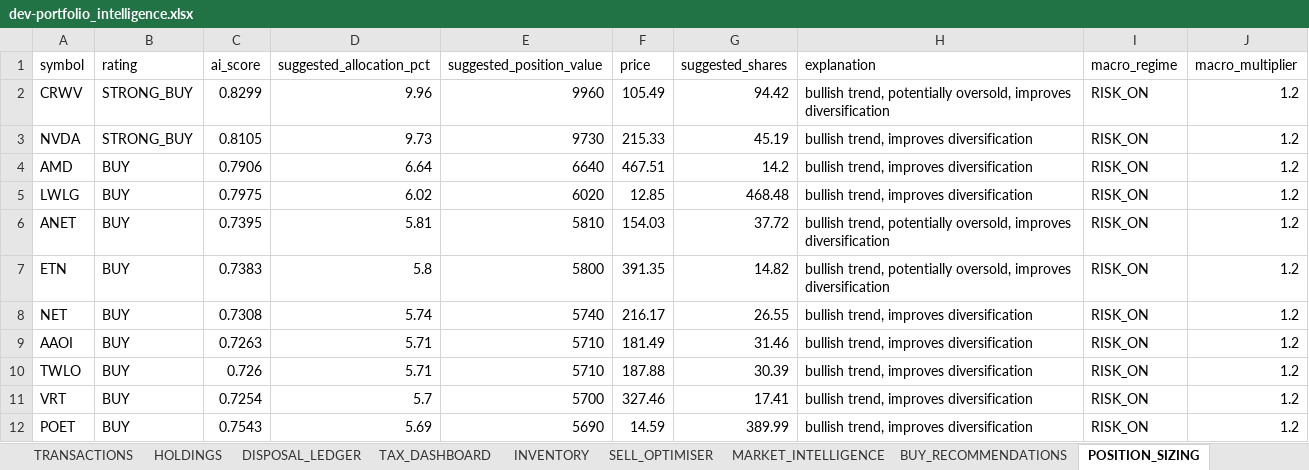
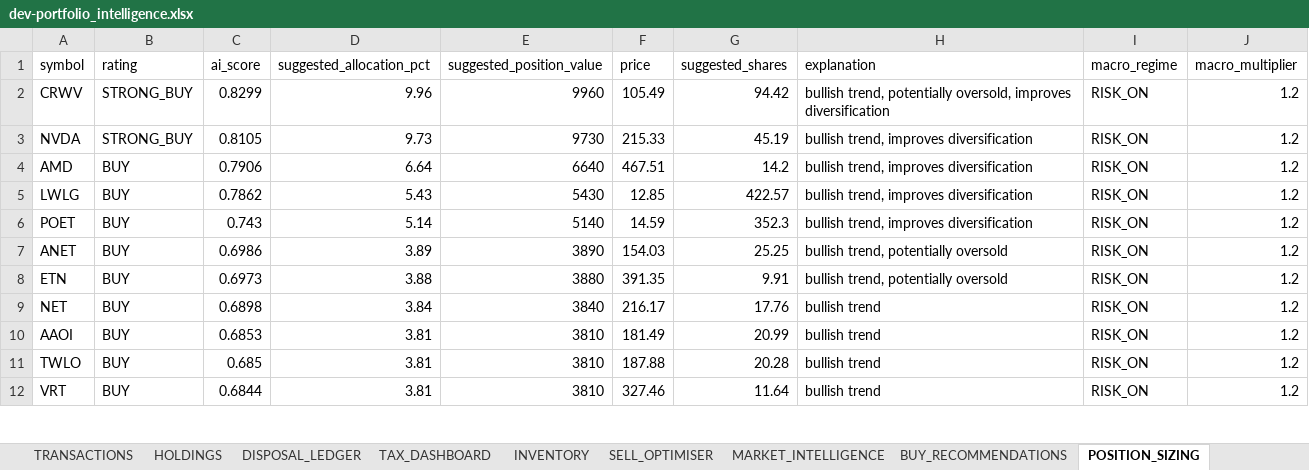
Before and after one commit to husainnatha/tradingsystem, an Excel workbook: data/exports/dev-portfolio_intelligence.xlsx, sheet POSITION_SIZING, drawn as a sheet; only a part is shown; values as stored, in another font and other column widths than the file's, no borders; removed rows and columns are numbered as before the commit, all else as after; the diff covers the shown part only; the diff names each change by its address in the sheet, - before the commit and + after, or states it on an @@ line.

```diff
--- a/data/exports/dev-portfolio_intelligence.xlsx (sheet POSITION_SIZING)
+++ b/data/exports/dev-portfolio_intelligence.xlsx (sheet POSITION_SIZING)
-C5 (ai_score): 0.7975
+C5 (ai_score): 0.7862
-D5 (suggested_allocation_pct): 6.02
+D5 (suggested_allocation_pct): 5.43
-E5 (suggested_position_value): 6020
+E5 (suggested_position_value): 5430
-G5 (suggested_shares): 468.48
+G5 (suggested_shares): 422.57
+row 6: POET | BUY | 0.743 | 5.14 | 5140 | 14.59 | 352.3 | bullish trend, improves diversification | RISK_ON | 1.2
-C7 (ai_score): 0.7395
+C7 (ai_score): 0.6986
-D7 (suggested_allocation_pct): 5.81
+D7 (suggested_allocation_pct): 3.89
-E7 (suggested_position_value): 5810
+E7 (suggested_position_value): 3890
-G7 (suggested_shares): 37.72
+G7 (suggested_shares): 25.25
-H7:H8 (explanation): …trend, potentially oversold, improves diversification
+H7:H8 (explanation): …trend, potentially oversold
-C8 (ai_score): 0.7383
+C8 (ai_score): 0.6973
-D8 (suggested_allocation_pct): 5.8
+D8 (suggested_allocation_pct): 3.88
-E8 (suggested_position_value): 5800
+E8 (suggested_position_value): 3880
-G8 (suggested_shares): 14.82
+G8 (suggested_shares): 9.91
-C9 (ai_score): 0.7308
+C9 (ai_score): 0.6898
-D9 (suggested_allocation_pct): 5.74
+D9 (suggested_allocation_pct): 3.84
-E9 (suggested_position_value): 5740
+E9 (suggested_position_value): 3840
-G9 (suggested_shares): 26.55
+G9 (suggested_shares): 17.76
-H9:H12 (explanation): bullish trend, improves diversification
+H9:H12 (explanation): bullish trend
-C10 (ai_score): 0.7263
+C10 (ai_score): 0.6853
-D10:D11 (suggested_allocation_pct): 5.71
+D10:D11 (suggested_allocation_pct): 3.81
-E10:E11 (suggested_position_value): 5710
+E10:E11 (suggested_position_value): 3810
-G10 (suggested_shares): 31.46
+G10 (suggested_shares): 20.99
-C11 (ai_score): 0.726
+C11 (ai_score): 0.685
-G11 (suggested_shares): 30.39
+G11 (suggested_shares): 20.28
-C12 (ai_score): 0.7254
+C12 (ai_score): 0.6844
-D12 (suggested_allocation_pct): 5.7
+D12 (suggested_allocation_pct): 3.81
-E12 (suggested_position_value): 5700
+E12 (suggested_position_value): 3810
-G12 (suggested_shares): 17.41
+G12 (suggested_shares): 11.64
-row 12: POET | BUY | 0.7543 | 5.69 | 5690 | 14.59 | 389.99 | bullish trend, improves diversification | RISK_ON | 1.2
```
Also changed, not shown: 4 added rows, 4 removed rows and 332 edited cells elsewhere in this sheet, sheet MARKET_INTELLIGENCE, sheet BUY_RECOMMENDATIONS, sheet TRANSACTIONS, sheet INVENTORY, sheet DISPOSAL_LEDGER, sheet HOLDINGS, 4 more sheets, 5 other files.
